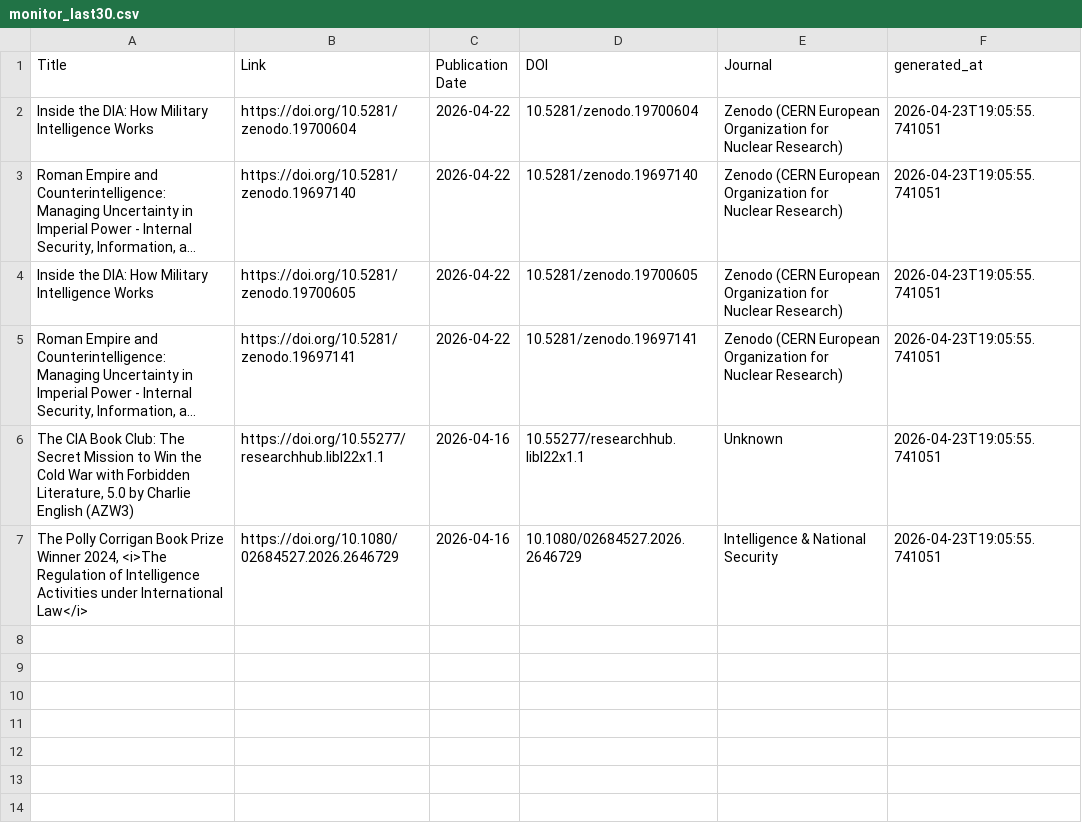
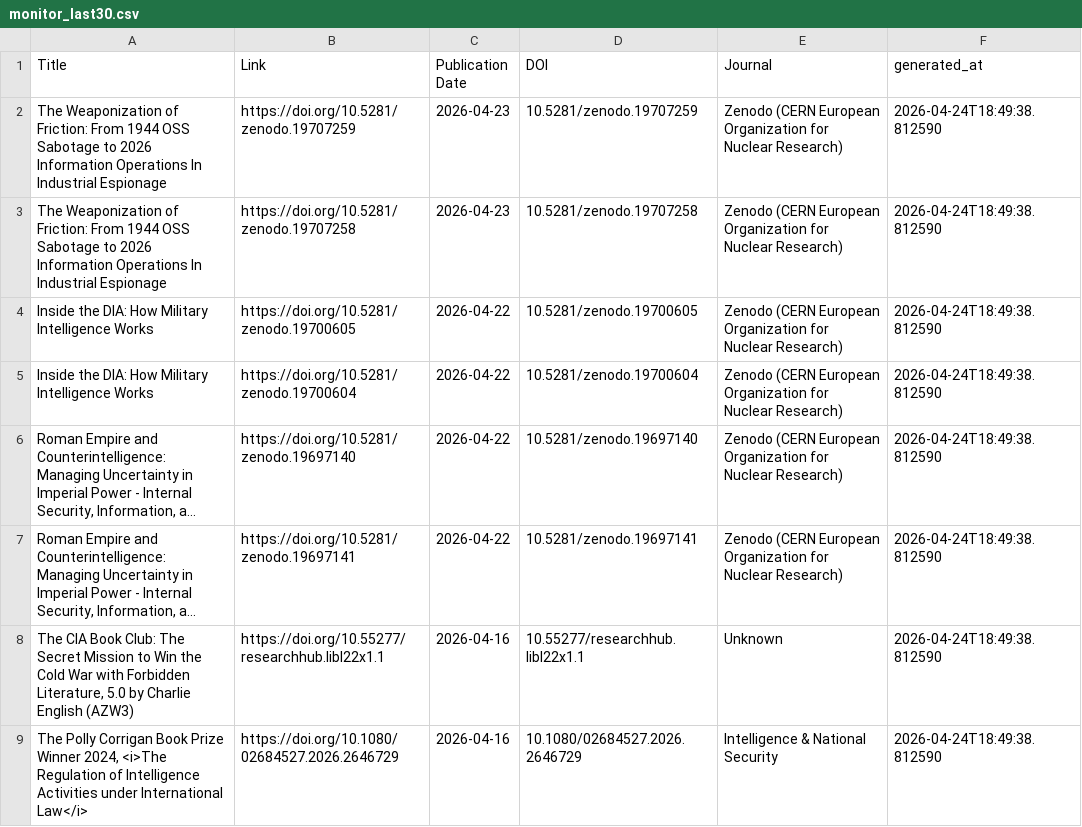
Before and after one commit to yusufaliozkan/zotero-intelligence-bibliography, a CSV file: monitor_last30.csv, drawn as a sheet; long unchanged cells end in …; removed rows and columns are numbered as before the commit, all else as after; the diff names each change by its address in the sheet, - before the commit and + after, or states it on an @@ line.

Commit message:
Update monitor results

```diff
--- a/monitor_last30.csv
+++ b/monitor_last30.csv
+row 2: The Weaponization of Friction: From 1944 OSS Sabotage to 2026 Information Operations In Industrial Espionage | https://doi.org/10.5281/zenodo.19707259 | 2026-04-23 | 10.5281/zenodo.19707259 | Zenodo (CERN European Organization for Nuclear Research) | 2026-04-24T18:49:38.812590
+row 3: The Weaponization of Friction: From 1944 OSS Sabotage to 2026 Information Operations In Industrial Espionage | https://doi.org/10.5281/zenodo.19707258 | 2026-04-23 | 10.5281/zenodo.19707258 | Zenodo (CERN European Organization for Nuclear Research) | 2026-04-24T18:49:38.812590
+row 4: Inside the DIA: How Military Intelligence Works | https://doi.org/10.5281/zenodo.19700605 | 2026-04-22 | 10.5281/zenodo.19700605 | Zenodo (CERN European Organization for Nuclear Research) | 2026-04-24T18:49:38.812590
-F5:F6 (generated_at): 2026-04-23T19:05:55.741051
+F5:F6 (generated_at): 2026-04-24T18:49:38.812590
-row 4: Inside the DIA: How Military Intelligence Works | https://doi.org/10.5281/zenodo.19700605 | 2026-04-22 | 10.5281/zenodo.19700605 | Zenodo (CERN European Organization for Nuclear Research) | 2026-04-23T19:05:55.741051
-F7:F9 (generated_at): 2026-04-23T19:05:55.741051
+F7:F9 (generated_at): 2026-04-24T18:49:38.812590
```
